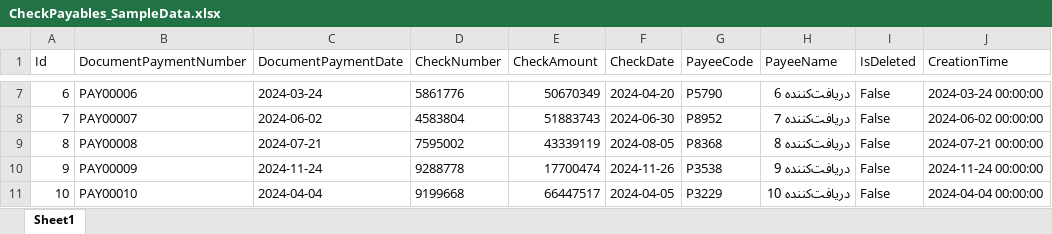
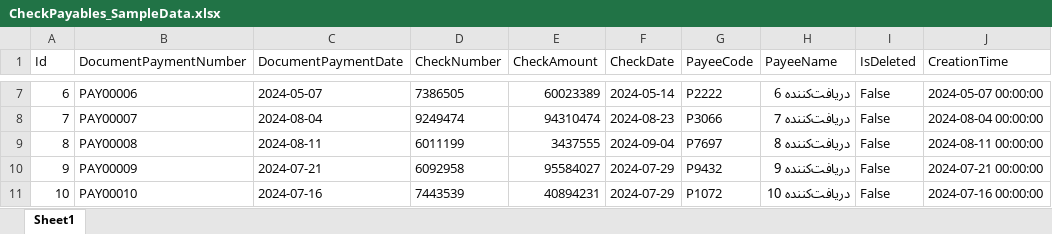
Before and after one commit to bsafabahar/audit-testing-system, an Excel workbook: excel_sample_data/CheckPayables_SampleData.xlsx, sheet Sheet1, drawn as a sheet; only a part is shown, gaps mark what is left out; values as stored, in another font and other column widths than the file's, no borders; the diff covers the shown part only; the diff names each change by its address in the sheet, - before the commit and + after, or states it on an @@ line.

```diff
--- a/excel_sample_data/CheckPayables_SampleData.xlsx (sheet Sheet1)
+++ b/excel_sample_data/CheckPayables_SampleData.xlsx (sheet Sheet1)
-C7 (DocumentPaymentDate): 2024-03-24
+C7 (DocumentPaymentDate): 2024-05-07
-D7 (CheckNumber): 5861776
+D7 (CheckNumber): 7386505
-E7 (CheckAmount): 50670349
+E7 (CheckAmount): 60023389
-F7 (CheckDate): 2024-04-20
+F7 (CheckDate): 2024-05-14
-G7 (PayeeCode): P5790
+G7 (PayeeCode): P2222
-J7 (CreationTime): 2024-03-24 00:00:00
+J7 (CreationTime): 2024-05-07 00:00:00
-C8 (DocumentPaymentDate): 2024-06-02
+C8 (DocumentPaymentDate): 2024-08-04
-D8 (CheckNumber): 4583804
+D8 (CheckNumber): 9249474
-E8 (CheckAmount): 51883743
+E8 (CheckAmount): 94310474
-F8 (CheckDate): 2024-06-30
+F8 (CheckDate): 2024-08-23
-G8 (PayeeCode): P8952
+G8 (PayeeCode): P3066
-J8 (CreationTime): 2024-06-02 00:00:00
+J8 (CreationTime): 2024-08-04 00:00:00
-C9 (DocumentPaymentDate): 2024-07-21
+C9 (DocumentPaymentDate): 2024-08-11
-D9 (CheckNumber): 7595002
+D9 (CheckNumber): 6011199
-E9 (CheckAmount): 43339119
+E9 (CheckAmount): 3437555
-F9 (CheckDate): 2024-08-05
+F9 (CheckDate): 2024-09-04
-G9 (PayeeCode): P8368
+G9 (PayeeCode): P7697
-J9 (CreationTime): 2024-07-21 00:00:00
+J9 (CreationTime): 2024-08-11 00:00:00
-C10 (DocumentPaymentDate): 2024-11-24
+C10 (DocumentPaymentDate): 2024-07-21
-D10 (CheckNumber): 9288778
+D10 (CheckNumber): 6092958
-E10 (CheckAmount): 17700474
+E10 (CheckAmount): 95584027
-F10 (CheckDate): 2024-11-26
+F10 (CheckDate): 2024-07-29
-G10 (PayeeCode): P3538
+G10 (PayeeCode): P9432
-J10 (CreationTime): 2024-11-24 00:00:00
+J10 (CreationTime): 2024-07-21 00:00:00
-C11 (DocumentPaymentDate): 2024-04-04
+C11 (DocumentPaymentDate): 2024-07-16
-D11 (CheckNumber): 9199668
+D11 (CheckNumber): 7443539
-E11 (CheckAmount): 66447517
+E11 (CheckAmount): 40894231
-F11 (CheckDate): 2024-04-05
+F11 (CheckDate): 2024-07-29
-G11 (PayeeCode): P3229
+G11 (PayeeCode): P1072
-J11 (CreationTime): 2024-04-04 00:00:00
+J11 (CreationTime): 2024-07-16 00:00:00
```
Also changed, not shown: 270 edited cells elsewhere in this sheet, excel_sample_data/InventoryIssues_SampleData.xlsx, excel_sample_data/PayrollTransactions_SampleData.xlsx, 10 other files.
